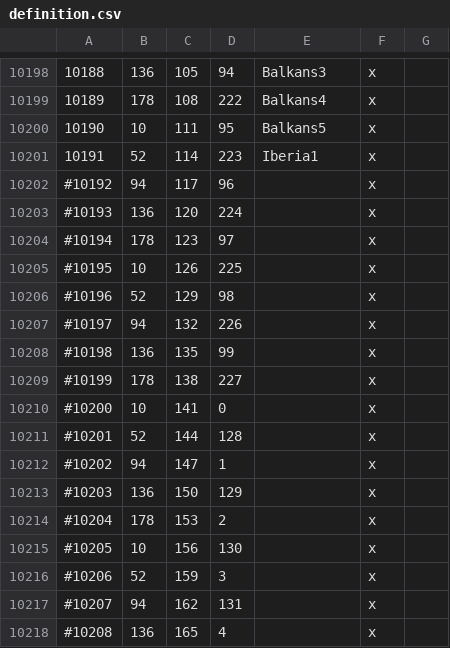
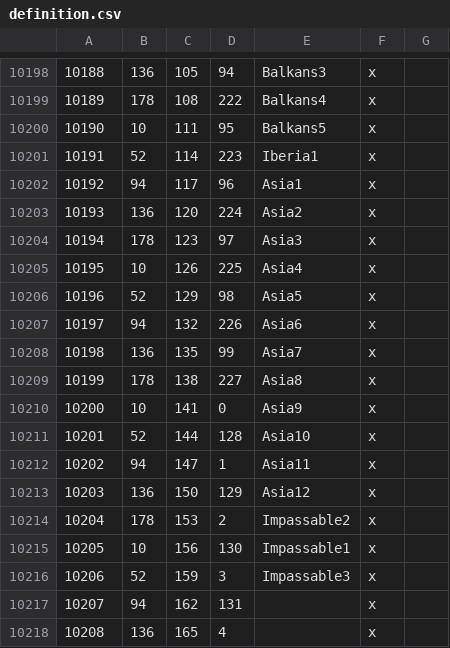
Before and after one commit to Leviathonlx/MoreBookmarks-Plus, a CSV file: map_data/definition.csv, drawn as a sheet; only a part is shown, gaps mark what is left out; the diff covers the shown part only.

```diff
--- a/map_data/definition.csv
+++ b/map_data/definition.csv
@@ -10201,18 +10201,18 @@
 10191;52;114;223;Iberia1;x;
-#10192;94;117;96;;x;
-#10193;136;120;224;;x;
-#10194;178;123;97;;x;
-#10195;10;126;225;;x;
-#10196;52;129;98;;x;
-#10197;94;132;226;;x;
-#10198;136;135;99;;x;
-#10199;178;138;227;;x;
-#10200;10;141;0;;x;
-#10201;52;144;128;;x;
-#10202;94;147;1;;x;
-#10203;136;150;129;;x;
-#10204;178;153;2;;x;
-#10205;10;156;130;;x;
-#10206;52;159;3;;x;
-#10207;94;162;131;;x;
-#10208;136;165;4;;x;
+10192;94;117;96;Asia1;x;
+10193;136;120;224;Asia2;x;
+10194;178;123;97;Asia3;x;
+10195;10;126;225;Asia4;x;
+10196;52;129;98;Asia5;x;
+10197;94;132;226;Asia6;x;
+10198;136;135;99;Asia7;x;
+10199;178;138;227;Asia8;x;
+10200;10;141;0;Asia9;x;
+10201;52;144;128;Asia10;x;
+10202;94;147;1;Asia11;x;
+10203;136;150;129;Asia12;x;
+10204;178;153;2;Impassable2;x;
+10205;10;156;130;Impassable1;x;
+10206;52;159;3;Impassable3;x;
+10207;94;162;131;;x;
+10208;136;165;4;;x;
```
Also changed, not shown: 25 edited cells elsewhere in this file, 35 other files.
